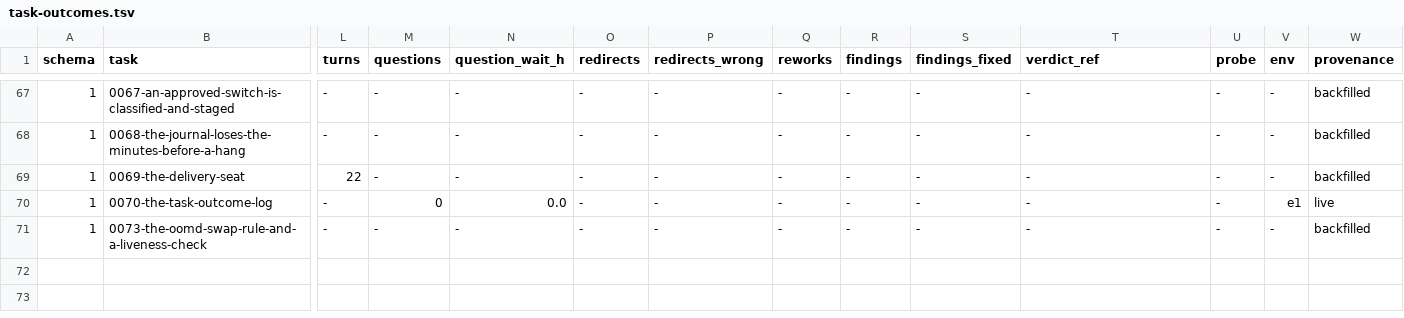
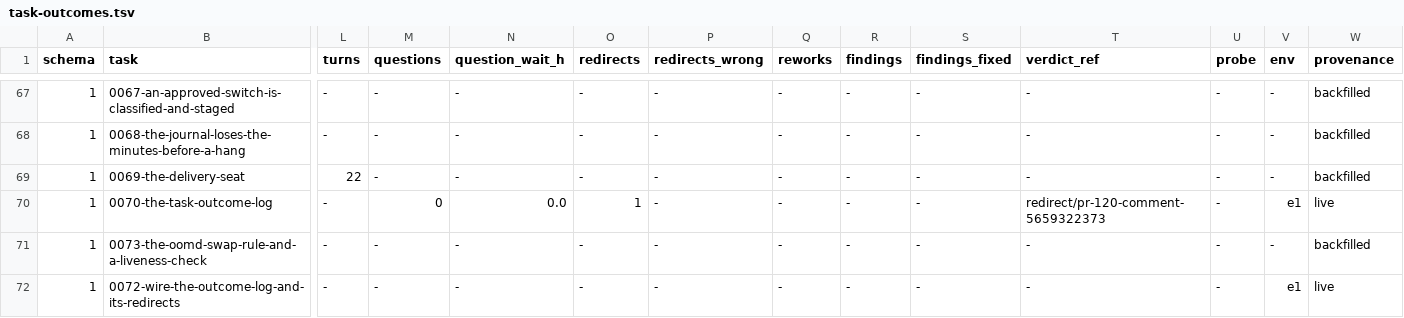
Before and after one commit to Castle-Turing/castle-turing, a TSV file: docs/log/task-outcomes.tsv, drawn as a sheet; only a part is shown, gaps mark what is left out; rows hold the shown columns only; the diff names each change by its address in the sheet, - before the commit and + after, or states it on an @@ line.

```diff
--- a/docs/log/task-outcomes.tsv
+++ b/docs/log/task-outcomes.tsv
-O70 (redirects): -
+O70 (redirects): 1
-T70 (verdict_ref): -
+T70 (verdict_ref): redirect/pr-120-comment-5659322373
+row 72: 1 | 0072-wire-the-outcome-log-and-its-redirects | - | - | - | - | - | - | - | - | - | - | e1 | live
```
Also changed, not shown: 1 other file.
